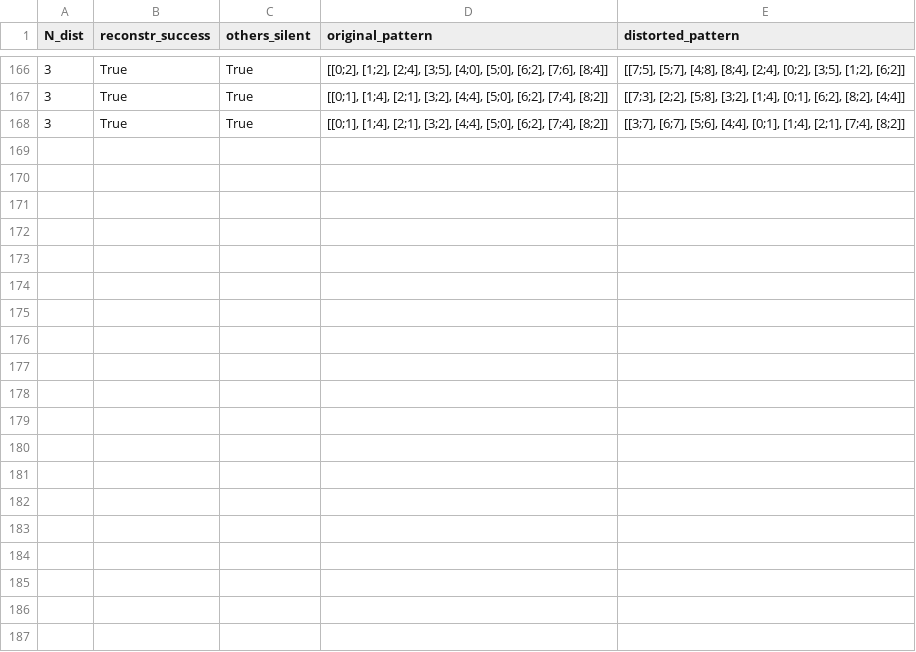
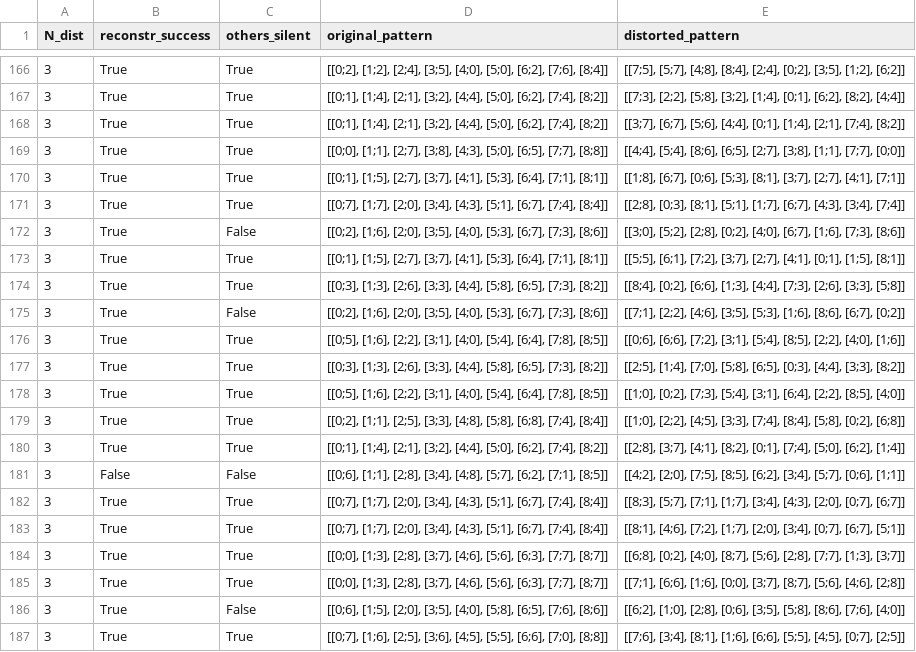
Before and after one commit to FerdinandBujanowski/brian_BCPNN, a CSV file: 20_random_patterns/tests_B/stats_15_2.csv, drawn as a sheet; only a part is shown, gaps mark what is left out; the diff covers the shown part only; the diff names each change by its address in the sheet, - before the commit and + after, or states it on an @@ line.

```diff
--- a/20_random_patterns/tests_B/stats_15_2.csv
+++ b/20_random_patterns/tests_B/stats_15_2.csv
+row 169: 3 | True | True | [[0;0], [1;1], [2;7], [3;8], [4;3], [5;0], [6;5], [7;7], [8;8]] | [[4;4], [5;4], [8;6], [6;5], [2;7], [3;8], [1;1], [7;7], [0;0]]
+row 170: 3 | True | True | [[0;1], [1;5], [2;7], [3;7], [4;1], [5;3], [6;4], [7;1], [8;1]] | [[1;8], [6;7], [0;6], [5;3], [8;1], [3;7], [2;7], [4;1], [7;1]]
+row 171: 3 | True | True | [[0;7], [1;7], [2;0], [3;4], [4;3], [5;1], [6;7], [7;4], [8;4]] | [[2;8], [0;3], [8;1], [5;1], [1;7], [6;7], [4;3], [3;4], [7;4]]
+row 172: 3 | True | False | [[0;2], [1;6], [2;0], [3;5], [4;0], [5;3], [6;7], [7;3], [8;6]] | [[3;0], [5;2], [2;8], [0;2], [4;0], [6;7], [1;6], [7;3], [8;6]]
+row 173: 3 | True | True | [[0;1], [1;5], [2;7], [3;7], [4;1], [5;3], [6;4], [7;1], [8;1]] | [[5;5], [6;1], [7;2], [3;7], [2;7], [4;1], [0;1], [1;5], [8;1]]
+row 174: 3 | True | True | [[0;3], [1;3], [2;6], [3;3], [4;4], [5;8], [6;5], [7;3], [8;2]] | [[8;4], [0;2], [6;6], [1;3], [4;4], [7;3], [2;6], [3;3], [5;8]]
+row 175: 3 | True | False | [[0;2], [1;6], [2;0], [3;5], [4;0], [5;3], [6;7], [7;3], [8;6]] | [[7;1], [2;2], [4;6], [3;5], [5;3], [1;6], [8;6], [6;7], [0;2]]
+row 176: 3 | True | True | [[0;5], [1;6], [2;2], [3;1], [4;0], [5;4], [6;4], [7;8], [8;5]] | [[0;6], [6;6], [7;2], [3;1], [5;4], [8;5], [2;2], [4;0], [1;6]]
+row 177: 3 | True | True | [[0;3], [1;3], [2;6], [3;3], [4;4], [5;8], [6;5], [7;3], [8;2]] | [[2;5], [1;4], [7;0], [5;8], [6;5], [0;3], [4;4], [3;3], [8;2]]
+row 178: 3 | True | True | [[0;5], [1;6], [2;2], [3;1], [4;0], [5;4], [6;4], [7;8], [8;5]] | [[1;0], [0;2], [7;3], [5;4], [3;1], [6;4], [2;2], [8;5], [4;0]]
+row 179: 3 | True | True | [[0;2], [1;1], [2;5], [3;3], [4;8], [5;8], [6;8], [7;4], [8;4]] | [[1;0], [2;2], [4;5], [3;3], [7;4], [8;4], [5;8], [0;2], [6;8]]
+row 180: 3 | True | True | [[0;1], [1;4], [2;1], [3;2], [4;4], [5;0], [6;2], [7;4], [8;2]] | [[2;8], [3;7], [4;1], [8;2], [0;1], [7;4], [5;0], [6;2], [1;4]]
+row 181: 3 | False | False | [[0;6], [1;1], [2;8], [3;4], [4;8], [5;7], [6;2], [7;1], [8;5]] | [[4;2], [2;0], [7;5], [8;5], [6;2], [3;4], [5;7], [0;6], [1;1]]
+row 182: 3 | True | True | [[0;7], [1;7], [2;0], [3;4], [4;3], [5;1], [6;7], [7;4], [8;4]] | [[8;3], [5;7], [7;1], [1;7], [3;4], [4;3], [2;0], [0;7], [6;7]]
+row 183: 3 | True | True | [[0;7], [1;7], [2;0], [3;4], [4;3], [5;1], [6;7], [7;4], [8;4]] | [[8;1], [4;6], [7;2], [1;7], [2;0], [3;4], [0;7], [6;7], [5;1]]
+row 184: 3 | True | True | [[0;0], [1;3], [2;8], [3;7], [4;6], [5;6], [6;3], [7;7], [8;7]] | [[6;8], [0;2], [4;0], [8;7], [5;6], [2;8], [7;7], [1;3], [3;7]]
+row 185: 3 | True | True | [[0;0], [1;3], [2;8], [3;7], [4;6], [5;6], [6;3], [7;7], [8;7]] | [[7;1], [6;6], [1;6], [0;0], [3;7], [8;7], [5;6], [4;6], [2;8]]
+row 186: 3 | True | False | [[0;6], [1;5], [2;0], [3;5], [4;0], [5;8], [6;5], [7;6], [8;6]] | [[6;2], [1;0], [2;8], [0;6], [3;5], [5;8], [8;6], [7;6], [4;0]]
+row 187: 3 | True | True | [[0;7], [1;6], [2;5], [3;6], [4;5], [5;5], [6;6], [7;0], [8;8]] | [[7;6], [3;4], [8;1], [1;6], [6;6], [5;5], [4;5], [0;7], [2;5]]
```
Also changed, not shown: 14 added rows elsewhere in this file, 20_random_patterns/tests_B/stats_15_3.csv, 20_random_patterns/tests_B/stats_15_4.csv, 3 other files.
